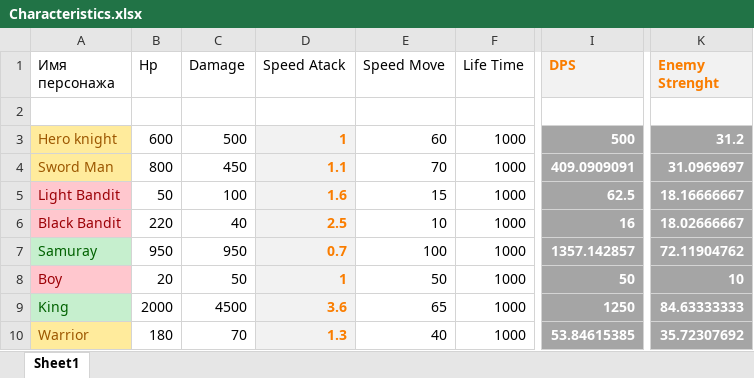
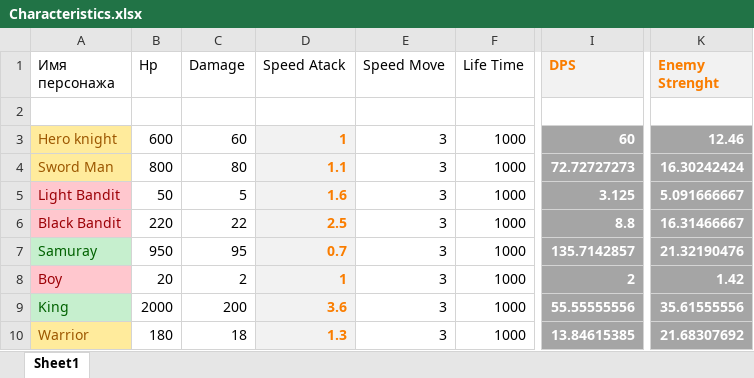
Before and after one commit to FilippFlip/Clash-Mini, an Excel workbook: Assets/Data/Characteristics.xlsx, sheet Sheet1, drawn as a sheet; only a part is shown, gaps mark what is left out; values as stored, in another font and other column widths than the file's, no borders; the diff covers the shown part only; the diff names each change by its address in the sheet, - before the commit and + after, or states it on an @@ line.

Commit message:
Read Down
какое домашнее задание

```diff
--- a/Assets/Data/Characteristics.xlsx (sheet Sheet1)
+++ b/Assets/Data/Characteristics.xlsx (sheet Sheet1)
-C3 (Damage): 500
+C3 (Damage): 60
-E3 (Speed Move): 60
+E3 (Speed Move): 3
-I3 (DPS): 500
+I3 (DPS): 60
-K3 (Enemy Strenght): 31.2
+K3 (Enemy Strenght): 12.46
-C4 (Damage): 450
+C4 (Damage): 80
-E4 (Speed Move): 70
+E4 (Speed Move): 3
-I4 (DPS): 409.0909091
+I4 (DPS): 72.72727273
-K4 (Enemy Strenght): 31.0969697
+K4 (Enemy Strenght): 16.30242424
-C5 (Damage): 100
+C5 (Damage): 5
-E5 (Speed Move): 15
+E5 (Speed Move): 3
-I5 (DPS): 62.5
+I5 (DPS): 3.125
-K5 (Enemy Strenght): 18.16666667
+K5 (Enemy Strenght): 5.091666667
-C6 (Damage): 40
+C6 (Damage): 22
-E6 (Speed Move): 10
+E6 (Speed Move): 3
-I6 (DPS): 16
+I6 (DPS): 8.8
-K6 (Enemy Strenght): 18.02666667
+K6 (Enemy Strenght): 16.31466667
-C7 (Damage): 950
+C7 (Damage): 95
-E7 (Speed Move): 100
+E7 (Speed Move): 3
-I7 (DPS): 1357.142857
+I7 (DPS): 135.7142857
-K7 (Enemy Strenght): 72.11904762
+K7 (Enemy Strenght): 21.32190476
-C8 (Damage): 50
+C8 (Damage): 2
-E8 (Speed Move): 50
+E8 (Speed Move): 3
-I8 (DPS): 50
+I8 (DPS): 2
-K8 (Enemy Strenght): 10
+K8 (Enemy Strenght): 1.42
-C9 (Damage): 4500
+C9 (Damage): 200
-E9 (Speed Move): 65
+E9 (Speed Move): 3
-I9 (DPS): 1250
+I9 (DPS): 55.55555556
-K9 (Enemy Strenght): 84.63333333
+K9 (Enemy Strenght): 35.61555556
-C10 (Damage): 70
+C10 (Damage): 18
-E10 (Speed Move): 40
+E10 (Speed Move): 3
-I10 (DPS): 53.84615385
+I10 (DPS): 13.84615385
-K10 (Enemy Strenght): 35.72307692
+K10 (Enemy Strenght): 21.68307692
```
Also changed, not shown: 2 added rows, 2 removed rows and 56 edited cells elsewhere in this sheet.
